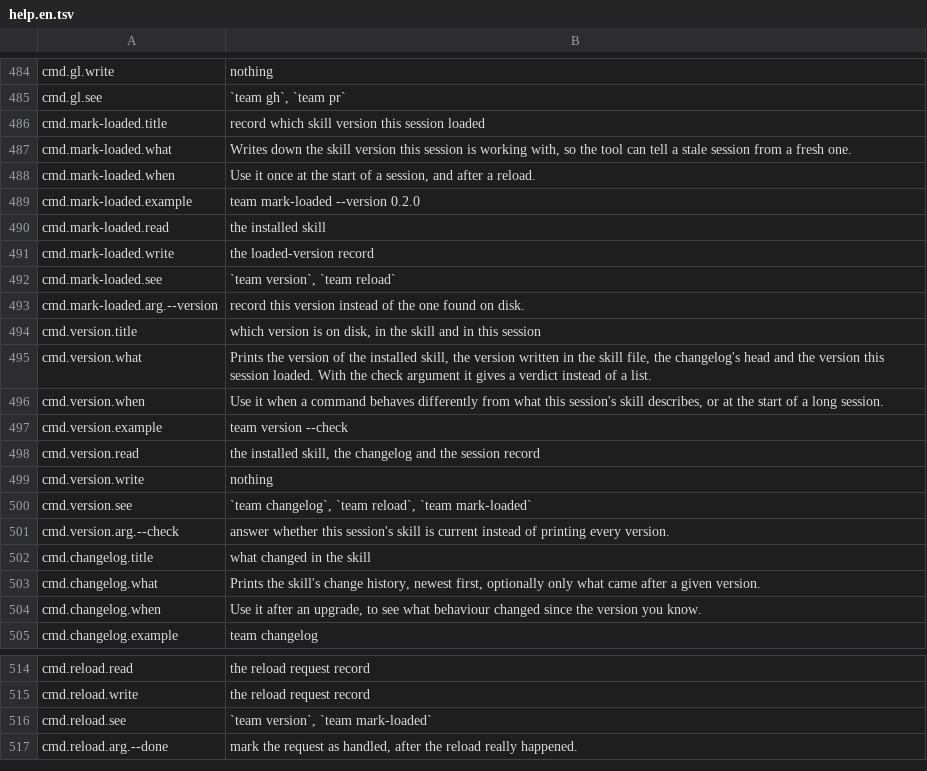
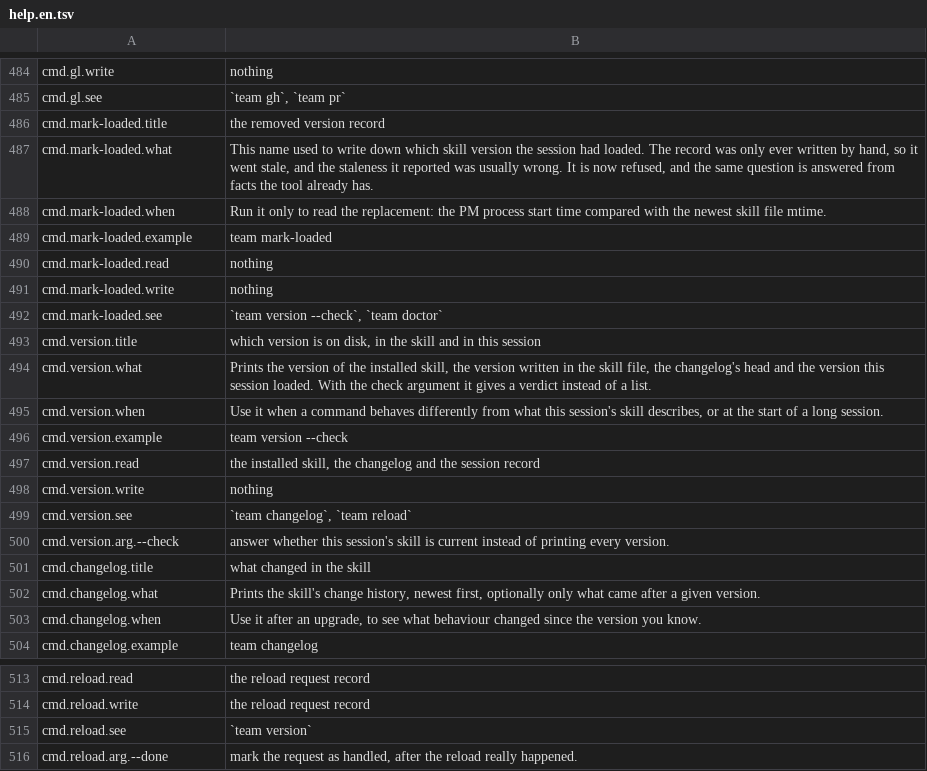
Before and after one commit to Track07-cda/teamsmith, a TSV file: skills/teamsmith/scripts/strings/help.en.tsv, drawn as a sheet; only a part is shown, gaps mark what is left out.

```diff
--- a/skills/teamsmith/scripts/strings/help.en.tsv
+++ b/skills/teamsmith/scripts/strings/help.en.tsv
@@ -485,10 +485,9 @@ cmd.gl.write	nothing
 cmd.gl.see	`team gh`, `team pr`
-cmd.mark-loaded.title	record which skill version this session loaded
-cmd.mark-loaded.what	Writes down the skill version this session is working with, so the tool can tell a stale session from a fresh one.
-cmd.mark-loaded.when	Use it once at the start of a session, and after a reload.
-cmd.mark-loaded.example	team mark-loaded --version 0.2.0
-cmd.mark-loaded.read	the installed skill
-cmd.mark-loaded.write	the loaded-version record
-cmd.mark-loaded.see	`team version`, `team reload`
-cmd.mark-loaded.arg.--version	record this version instead of the one found on disk.
+cmd.mark-loaded.title	the removed version record
+cmd.mark-loaded.what	This name used to write down which skill version the session had loaded. The record was only ever written by hand, so it went stale, and the staleness it reported was usually wrong. It is now refused, and the same question is answered from facts the tool already has.
+cmd.mark-loaded.when	Run it only to read the replacement: the PM process start time compared with the newest skill file mtime.
+cmd.mark-loaded.example	team mark-loaded
+cmd.mark-loaded.read	nothing
+cmd.mark-loaded.write	nothing
+cmd.mark-loaded.see	`team version --check`, `team doctor`
 cmd.version.title	which version is on disk, in the skill and in this session
@@ -499,3 +498,3 @@ cmd.version.read	the installed skill, the changelog and the session record
 cmd.version.write	nothing
-cmd.version.see	`team changelog`, `team reload`, `team mark-loaded`
+cmd.version.see	`team changelog`, `team reload`
 cmd.version.arg.--check	answer whether this session's skill is current instead of printing every version.
@@ -515,3 +514,3 @@ cmd.reload.read	the reload request record
 cmd.reload.write	the reload request record
-cmd.reload.see	`team version`, `team mark-loaded`
+cmd.reload.see	`team version`
 cmd.reload.arg.--done	mark the request as handled, after the reload really happened.
```
Also changed, not shown: skills/teamsmith/scripts/strings/commands.tsv, skills/teamsmith/scripts/strings/help.zh.tsv, 9 other files.
